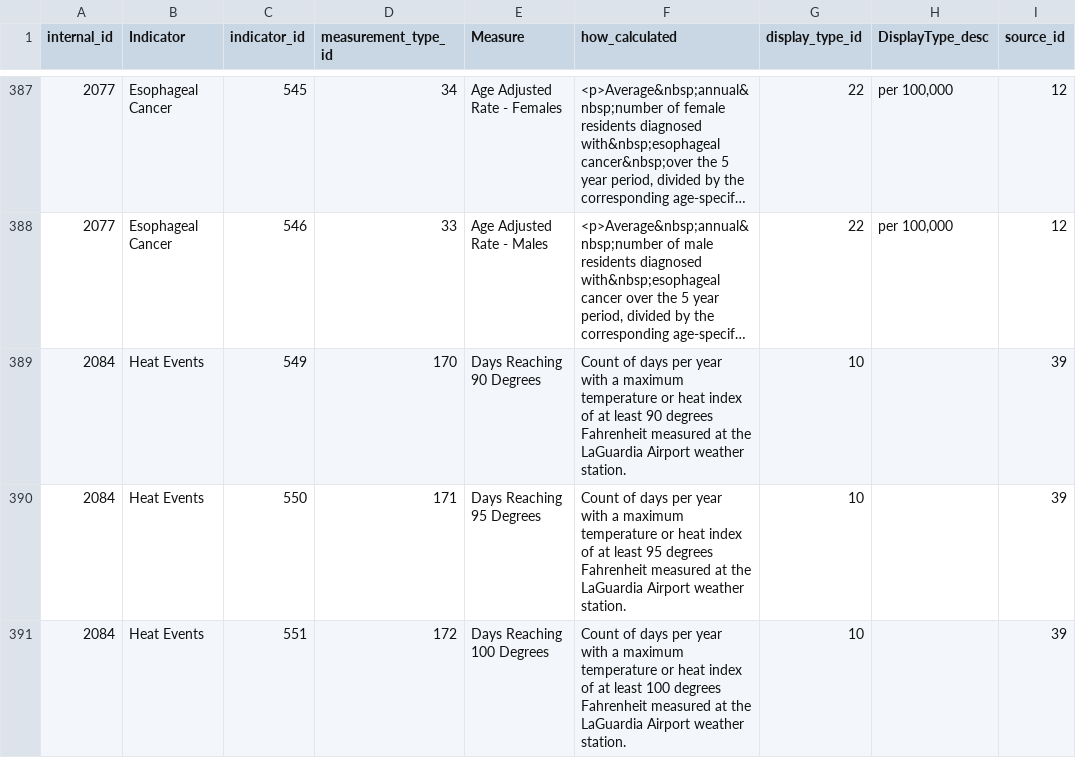
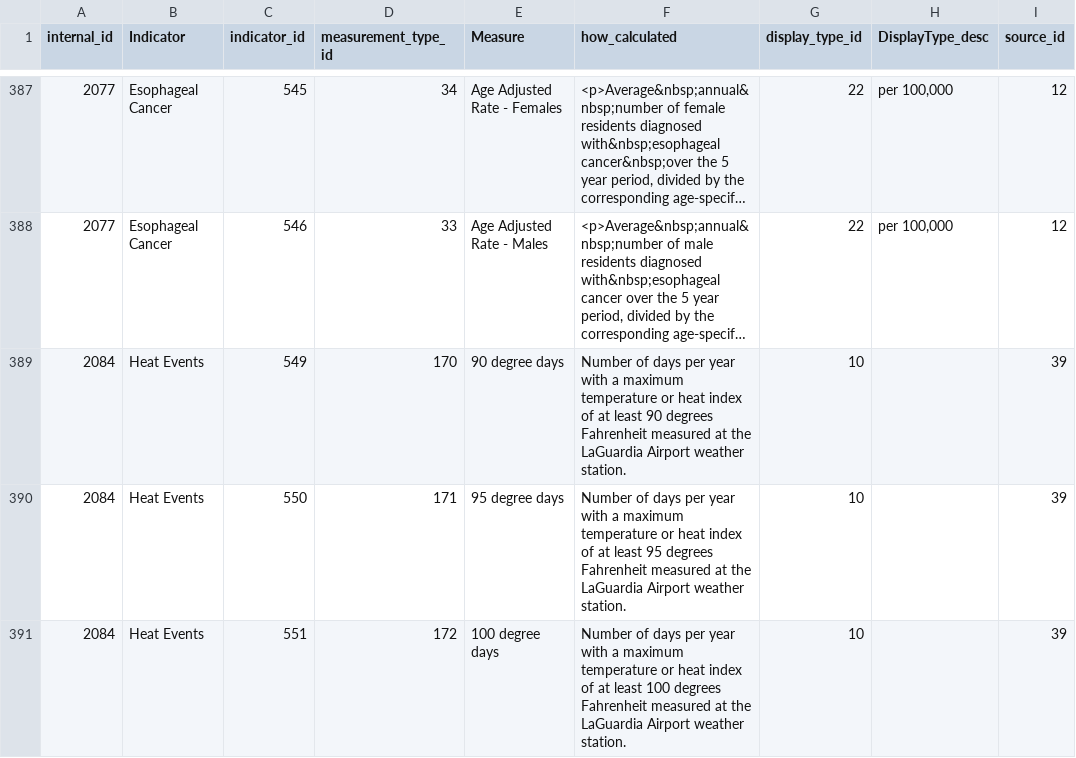
Before and after one commit to nycehs/Portal-Prototype-Working-Files, a CSV file: contentaudit/rev-measures.csv, drawn as a sheet; only a part is shown, gaps mark what is left out; long unchanged cells end in …; the diff covers the shown part only; the diff names each change by its address in the sheet, - before the commit and + after, or states it on an @@ line.

Commit message:
Revising climate, weather-related indicators/measures

```diff
--- a/contentaudit/rev-measures.csv
+++ b/contentaudit/rev-measures.csv
-E389 (Measure): Days Reaching 90 Degrees
+E389 (Measure): 90 degree days
-F389 (how_calculated): Count of days…
+F389 (how_calculated): Number of days…
-E390 (Measure): Days Reaching 95 Degrees
+E390 (Measure): 95 degree days
-F390 (how_calculated): Count of days…
+F390 (how_calculated): Number of days…
-E391 (Measure): Days Reaching 100 Degrees
+E391 (Measure): 100 degree days
-F391 (how_calculated): Count of days…
+F391 (how_calculated): Number of days…
```
Also changed, not shown: 105 edited cells elsewhere in this file, contentaudit/rev-indicators.csv.
